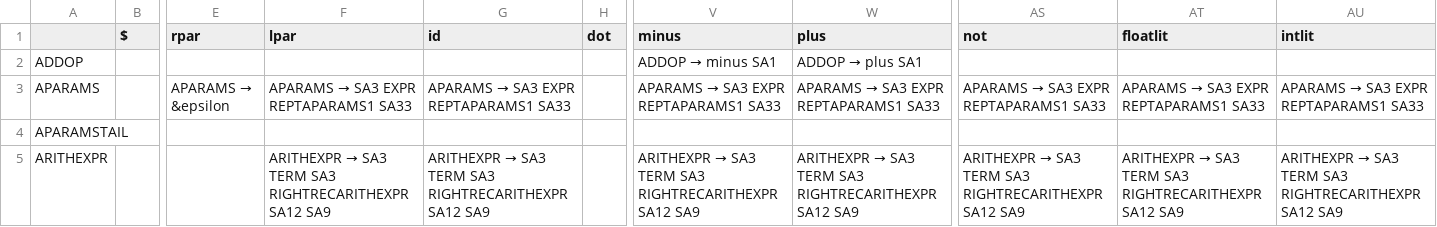
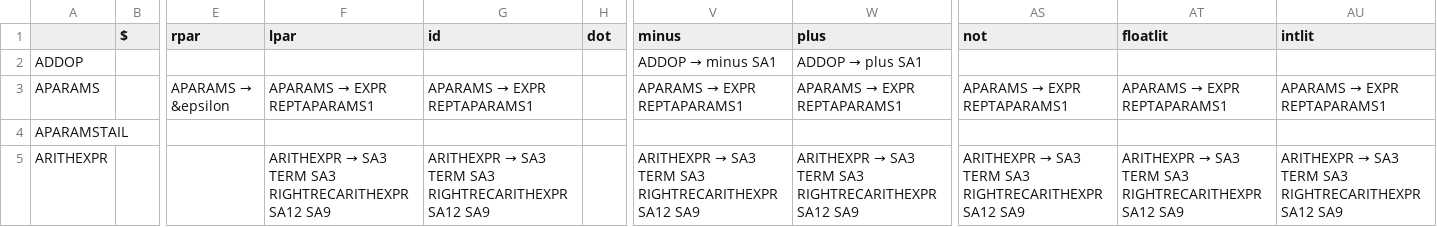
Before and after one commit to alexbara2000/COMP-442, a CSV file: out/production/COMP-442/Common/grammarTable.csv, drawn as a sheet; only a part is shown, gaps mark what is left out; the diff covers the shown part only; the diff names each change by its address in the sheet, - before the commit and + after, or states it on an @@ line.

Commit message:
fixed function param tails

```diff
--- a/out/production/COMP-442/Common/grammarTable.csv
+++ b/out/production/COMP-442/Common/grammarTable.csv
@@ F3 (lpar): APARAMS → SA3 EXPR REPTAPARAMS1 SA33 → APARAMS → EXPR REPTAPARAMS1 @@
@@ G3 (id): APARAMS → SA3 EXPR REPTAPARAMS1 SA33 → APARAMS → EXPR REPTAPARAMS1 @@
@@ V3 (minus): APARAMS → SA3 EXPR REPTAPARAMS1 SA33 → APARAMS → EXPR REPTAPARAMS1 @@
@@ W3 (plus): APARAMS → SA3 EXPR REPTAPARAMS1 SA33 → APARAMS → EXPR REPTAPARAMS1 @@
@@ AS3 (not): APARAMS → SA3 EXPR REPTAPARAMS1 SA33 → APARAMS → EXPR REPTAPARAMS1 @@
@@ AT3 (floatlit): APARAMS → SA3 EXPR REPTAPARAMS1 SA33 → APARAMS → EXPR REPTAPARAMS1 @@
@@ AU3 (intlit): APARAMS → SA3 EXPR REPTAPARAMS1 SA33 → APARAMS → EXPR REPTAPARAMS1 @@
```
Also changed, not shown: 11 edited cells elsewhere in this file, src/Common/grammarTable.csv, 10 other files.
